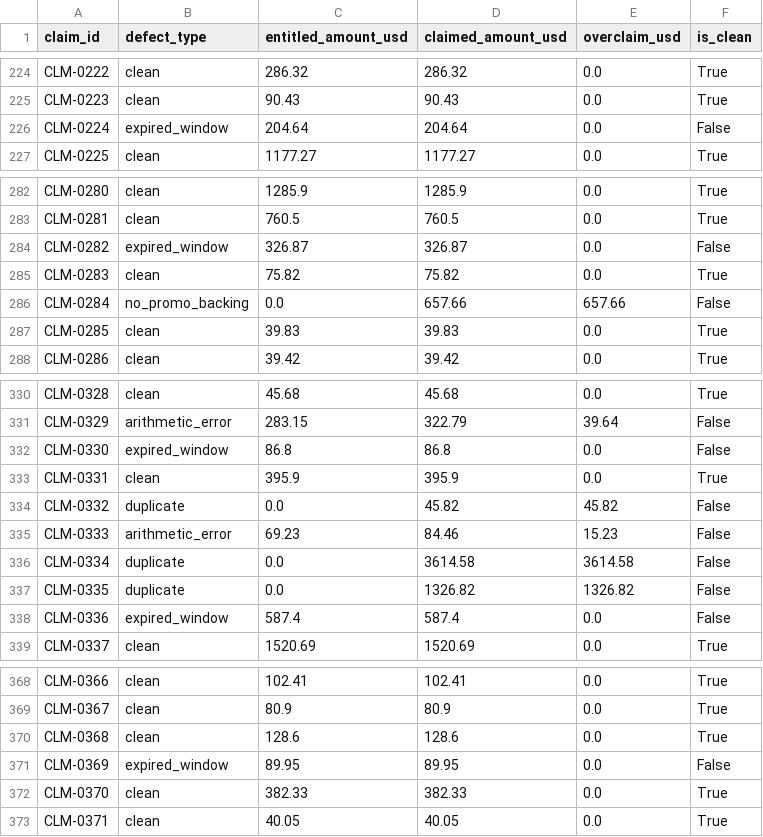
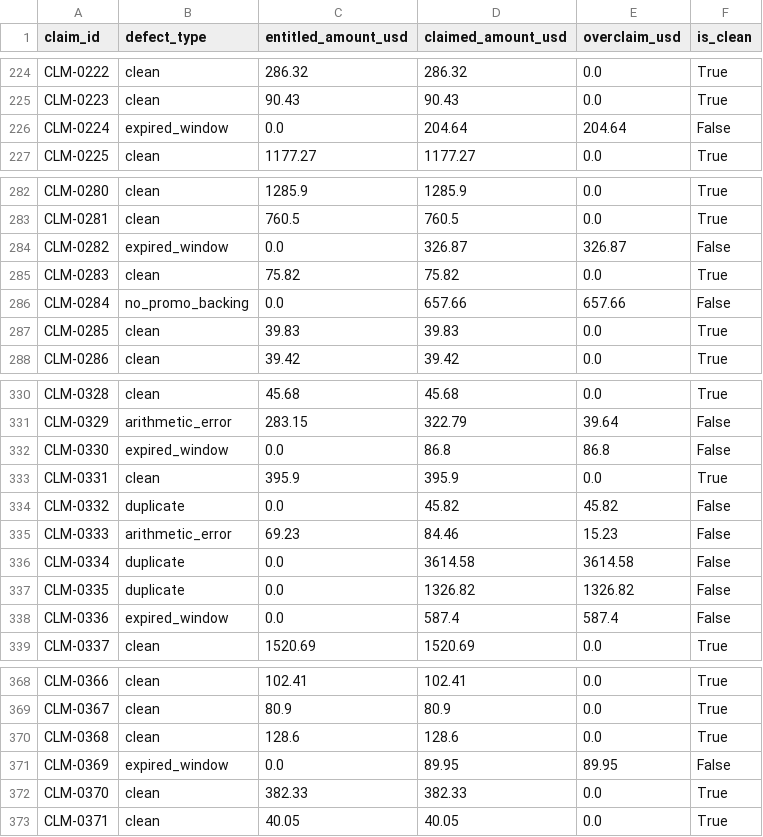
Before and after one commit to Adrita333/retail-invoice-agent, a CSV file: data/ground_truth.csv, drawn as a sheet; only a part is shown, gaps mark what is left out; the diff covers the shown part only.

```diff
--- a/data/ground_truth.csv
+++ b/data/ground_truth.csv
@@ -225,3 +225,3 @@ CLM-0222,clean,286.32,286.32,0.0,True
 CLM-0223,clean,90.43,90.43,0.0,True
-CLM-0224,expired_window,204.64,204.64,0.0,False
+CLM-0224,expired_window,0.0,204.64,204.64,False
 CLM-0225,clean,1177.27,1177.27,0.0,True
@@ -283,3 +283,3 @@ CLM-0280,clean,1285.9,1285.9,0.0,True
 CLM-0281,clean,760.5,760.5,0.0,True
-CLM-0282,expired_window,326.87,326.87,0.0,False
+CLM-0282,expired_window,0.0,326.87,326.87,False
 CLM-0283,clean,75.82,75.82,0.0,True
@@ -331,3 +331,3 @@ CLM-0328,clean,45.68,45.68,0.0,True
 CLM-0329,arithmetic_error,283.15,322.79,39.64,False
-CLM-0330,expired_window,86.8,86.8,0.0,False
+CLM-0330,expired_window,0.0,86.8,86.8,False
 CLM-0331,clean,395.9,395.9,0.0,True
@@ -337,3 +337,3 @@ CLM-0334,duplicate,0.0,3614.58,3614.58,False
 CLM-0335,duplicate,0.0,1326.82,1326.82,False
-CLM-0336,expired_window,587.4,587.4,0.0,False
+CLM-0336,expired_window,0.0,587.4,587.4,False
 CLM-0337,clean,1520.69,1520.69,0.0,True
@@ -370,3 +370,3 @@ CLM-0367,clean,80.9,80.9,0.0,True
 CLM-0368,clean,128.6,128.6,0.0,True
-CLM-0369,expired_window,89.95,89.95,0.0,False
+CLM-0369,expired_window,0.0,89.95,89.95,False
 CLM-0370,clean,382.33,382.33,0.0,True
```
Also changed, not shown: 28 edited cells elsewhere in this file, 3 other files.
